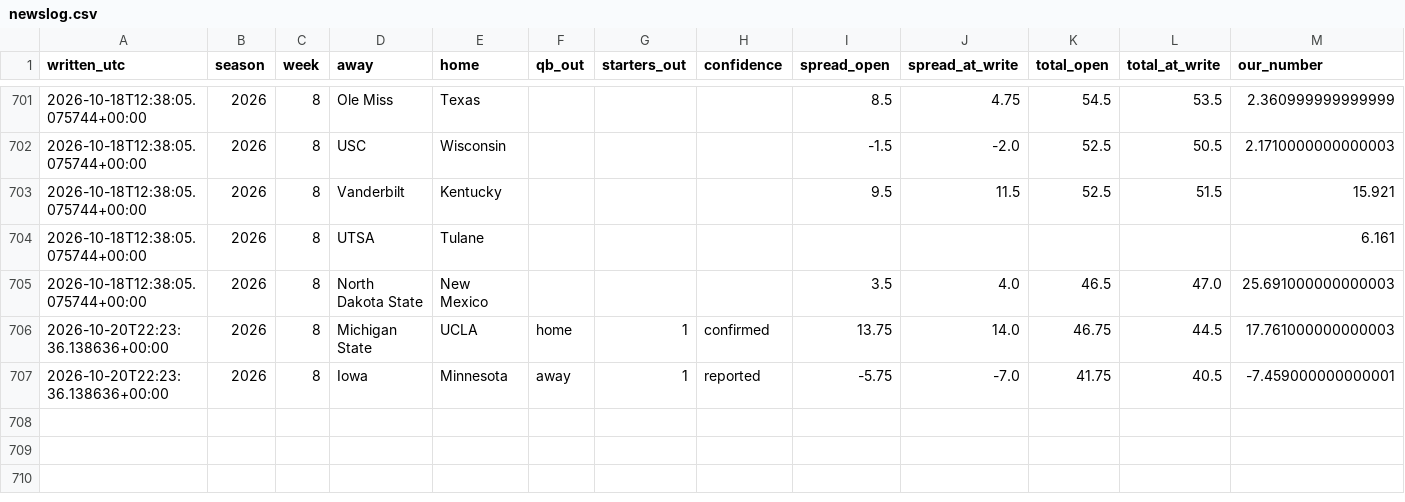
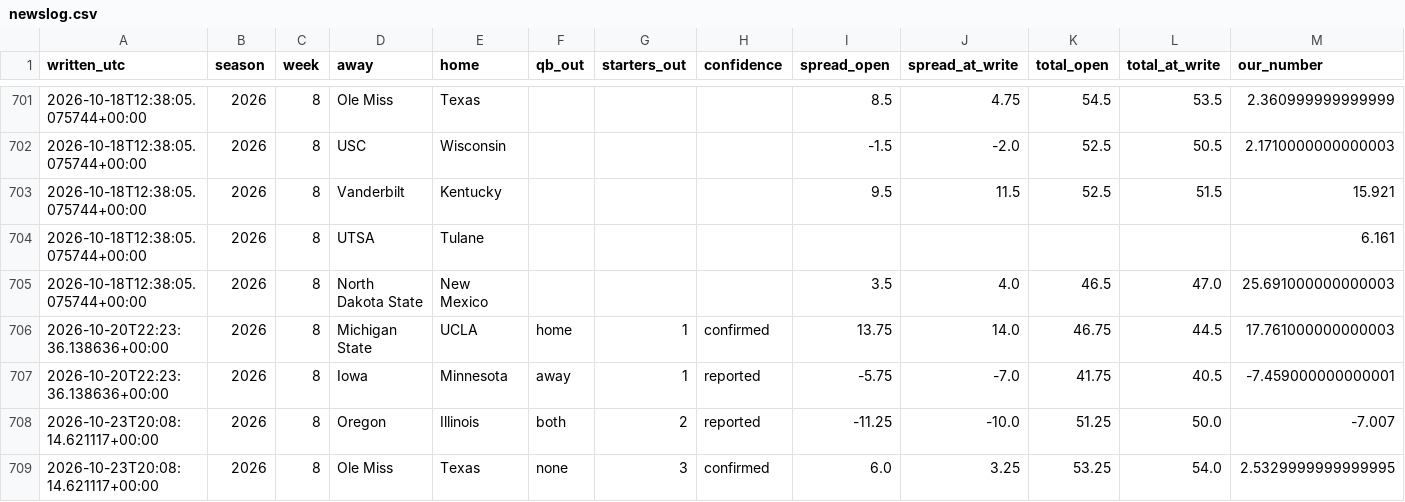
Before and after one commit to fourty2se7en/cfb-card, a CSV file: docs/newslog.csv, drawn as a sheet; only a part is shown, gaps mark what is left out; the diff names each change by its address in the sheet, - before the commit and + after, or states it on an @@ line.

```diff
--- a/docs/newslog.csv
+++ b/docs/newslog.csv
+row 708: 2026-10-23T20:08:14.621117+00:00 | 2026 | 8 | Oregon | Illinois | both | 2 | reported | -11.25 | -10.0 | 51.25 | 50.0 | -7.007
+row 709: 2026-10-23T20:08:14.621117+00:00 | 2026 | 8 | Ole Miss | Texas | none | 3 | confirmed | 6.0 | 3.25 | 53.25 | 54.0 | 2.5329999999999995
```
Also changed, not shown: docs/ledger.csv, docs/line_watch.csv, 10 other files.
